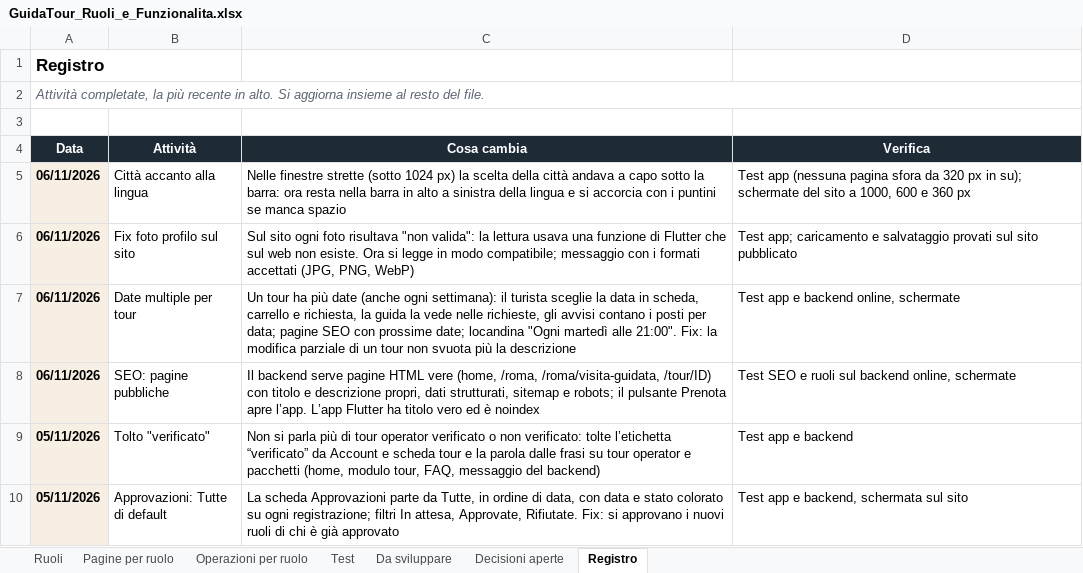
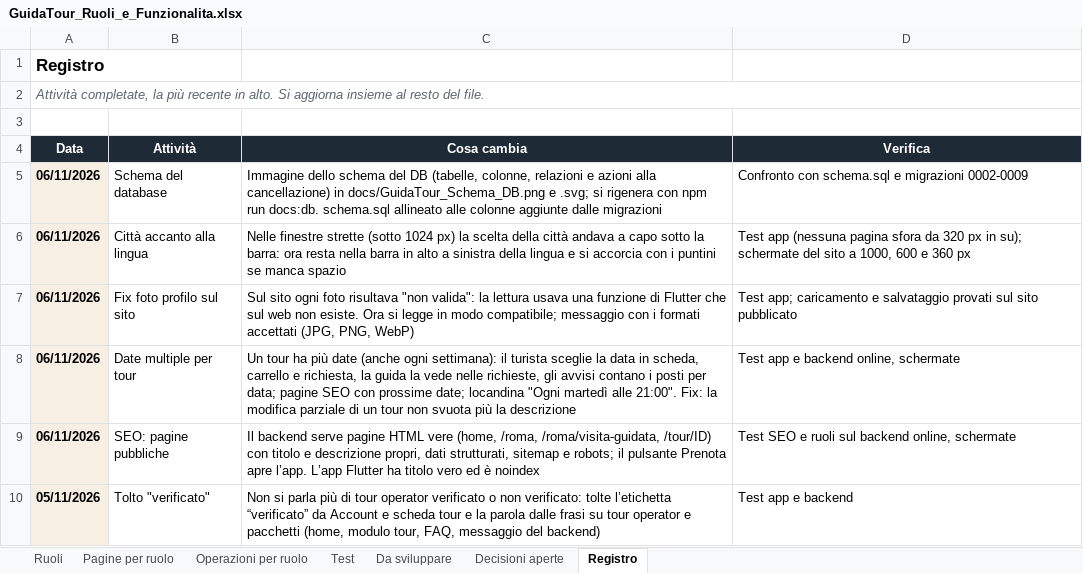
Before and after one commit to AlexJJJava/guidatour, an Excel workbook: flutter/docs/GuidaTour_Ruoli_e_Funzionalita.xlsx, sheet Registro, drawn as a sheet; only a part is shown; the shorter side is filled out with more unchanged rows; values as stored, in another font and other column widths than the file's, no borders; the diff names each change by its address in the sheet, - before the commit and + after, or states it on an @@ line.

```diff
--- a/flutter/docs/GuidaTour_Ruoli_e_Funzionalita.xlsx (sheet Registro)
+++ b/flutter/docs/GuidaTour_Ruoli_e_Funzionalita.xlsx (sheet Registro)
+row 5: 06/11/2026 | Schema del database | Immagine dello schema del DB (tabelle, colonne, relazioni e azioni alla cancellazione) in docs/GuidaTour_Schema_DB.png e .svg; si rigenera con npm run docs:db. schema.sql allineato alle colonne aggiunte dalle migrazioni | Confronto con schema.sql e migrazioni 0002-0009
```
Also changed, not shown: 6 other files.
